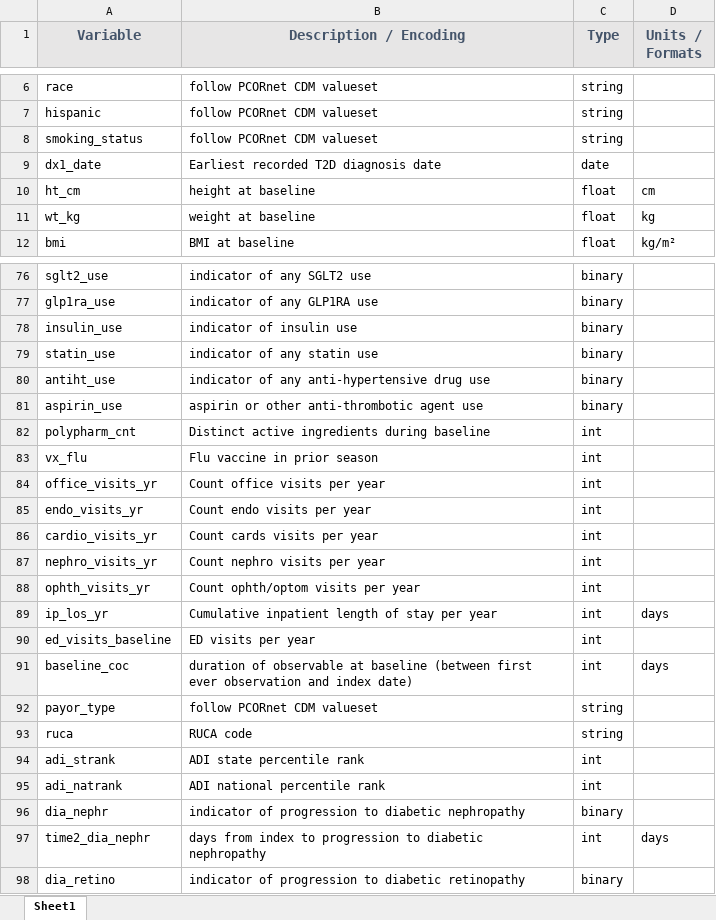
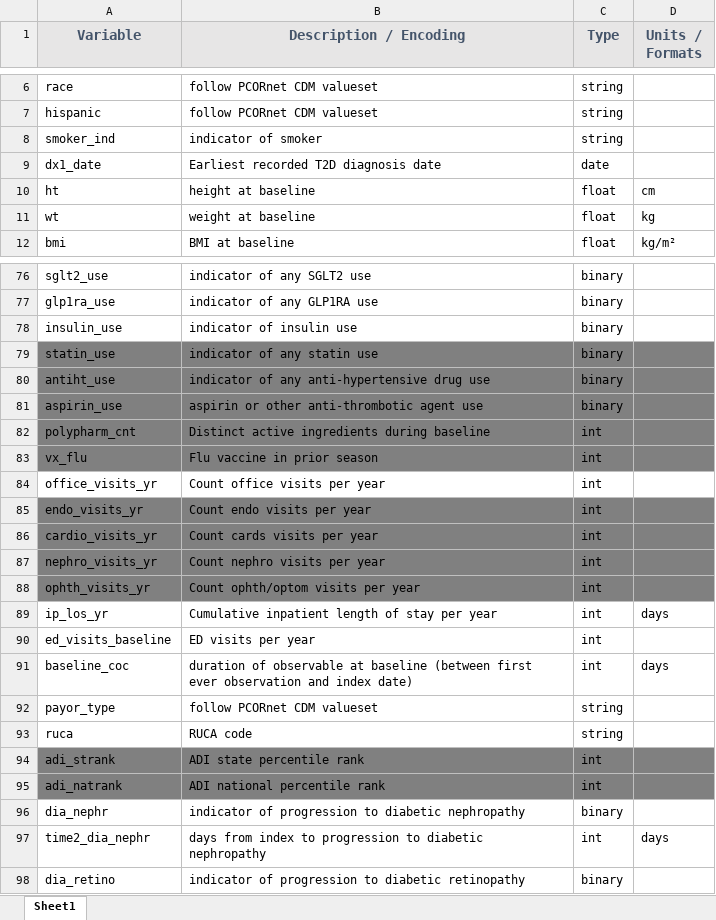
Before and after one commit to RWD2E/phecdm, an Excel workbook: ref/t2dm_meta.xlsx, sheet Sheet1, drawn as a sheet; only a part is shown, gaps mark what is left out; values as stored, in another font and other column widths than the file's, no borders; removed rows and columns are numbered as before the commit, all else as after; the diff covers the shown part only; the diff names each change by its address in the sheet, - before the commit and + after, or states it on an @@ line.

```diff
--- a/ref/t2dm_meta.xlsx (sheet Sheet1)
+++ b/ref/t2dm_meta.xlsx (sheet Sheet1)
-row 8: smoking_status | follow PCORnet CDM valueset | string
+row 8: smoker_ind | indicator of smoker | string
-A10 (Variable): ht_cm
+A10 (Variable): ht
-A11 (Variable): wt_kg
+A11 (Variable): wt
-A79:D83 fill: none
+A79:D83 fill: #808080
-A85:D88 fill: none
+A85:D88 fill: #808080
-A94:D95 fill: none
+A94:D95 fill: #808080
```
Also changed, not shown: 7 edited cells and cell formats elsewhere in this sheet, 37 other files.
